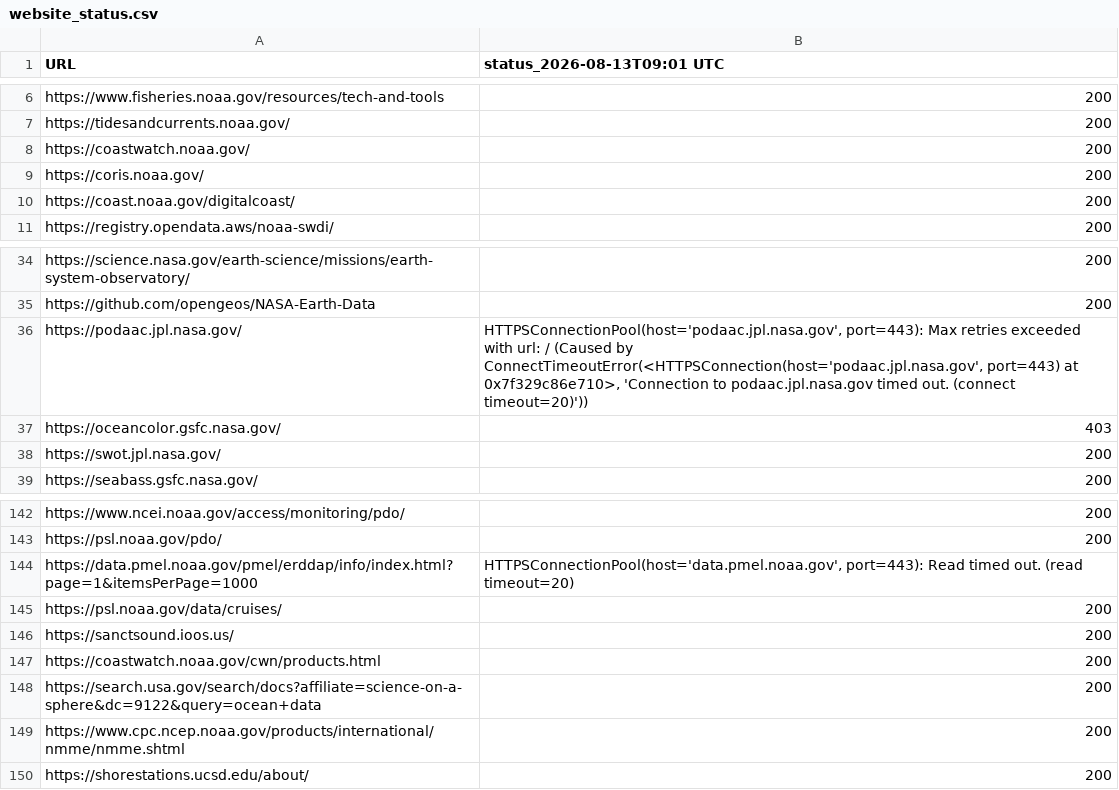
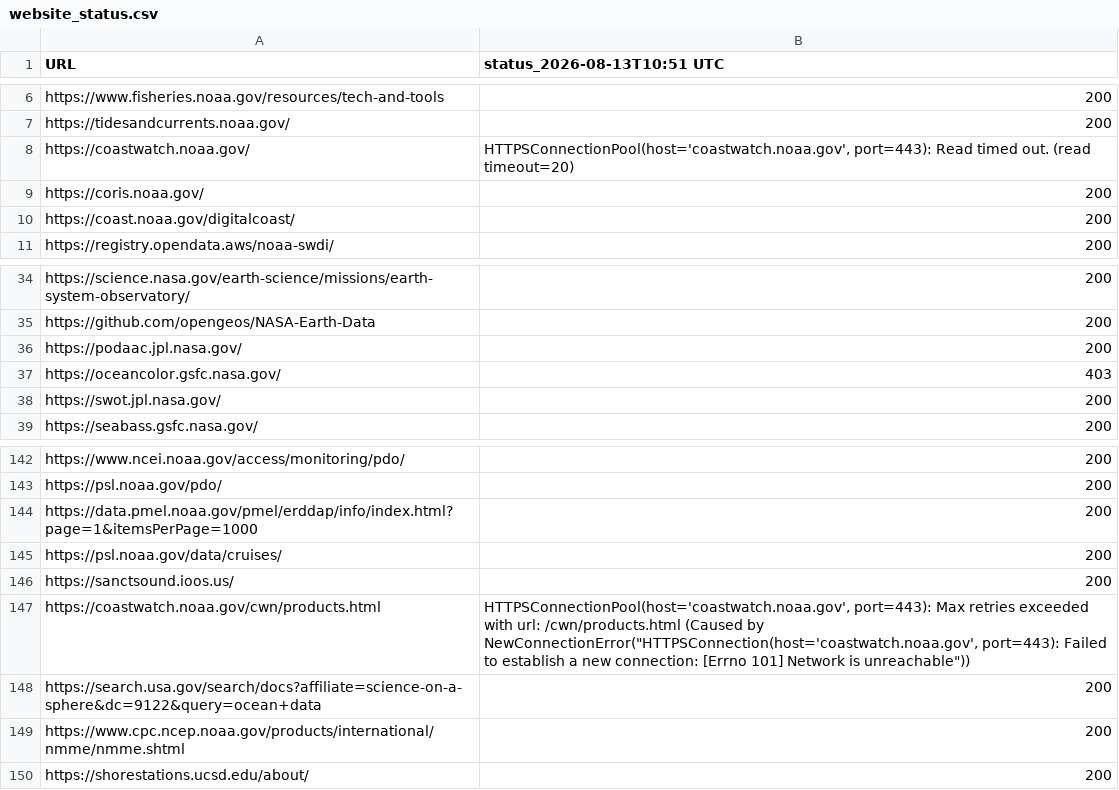
Before and after one commit to MathewBiddle/check_websites, a CSV file: website_status.csv, drawn as a sheet; only a part is shown, gaps mark what is left out; the diff names each change by its address in the sheet, - before the commit and + after, or states it on an @@ line.

```diff
--- a/website_status.csv
+++ b/website_status.csv
-B1: status_2026-08-13T09:01 UTC
+B1: status_2026-08-13T10:51 UTC
-B8 (status_2026-08-13T10:51 UTC): 200
+B8 (status_2026-08-13T10:51 UTC): HTTPSConnectionPool(host='coastwatch.noaa.gov', port=443): Read timed out. (read timeout=20)
-B36 (status_2026-08-13T10:51 UTC): HTTPSConnectionPool(host='podaac.jpl.nasa.gov', port=443): Max retries exceeded with url: / (Caused by ConnectTimeoutError(<HTTPSConnection(host='podaac.jpl.nasa.gov', port=443) at 0x7f329c86e710>, 'Connection to podaac.jpl.nasa.gov timed out. (connect timeout=20)'))
+B36 (status_2026-08-13T10:51 UTC): 200
-B144 (status_2026-08-13T10:51 UTC): HTTPSConnectionPool(host='data.pmel.noaa.gov', port=443): Read timed out. (read timeout=20)
+B144 (status_2026-08-13T10:51 UTC): 200
-B147 (status_2026-08-13T10:51 UTC): 200
+B147 (status_2026-08-13T10:51 UTC): HTTPSConnectionPool(host='coastwatch.noaa.gov', port=443): Max retries exceeded with url: /cwn/products.html (Caused by NewConnectionError("HTTPSConnection(host='coastwatch.noaa.gov', port=443): Failed to establish a new connection: [Errno 101] Network is unreachable"))
```
Also changed, not shown: 1 other file.
